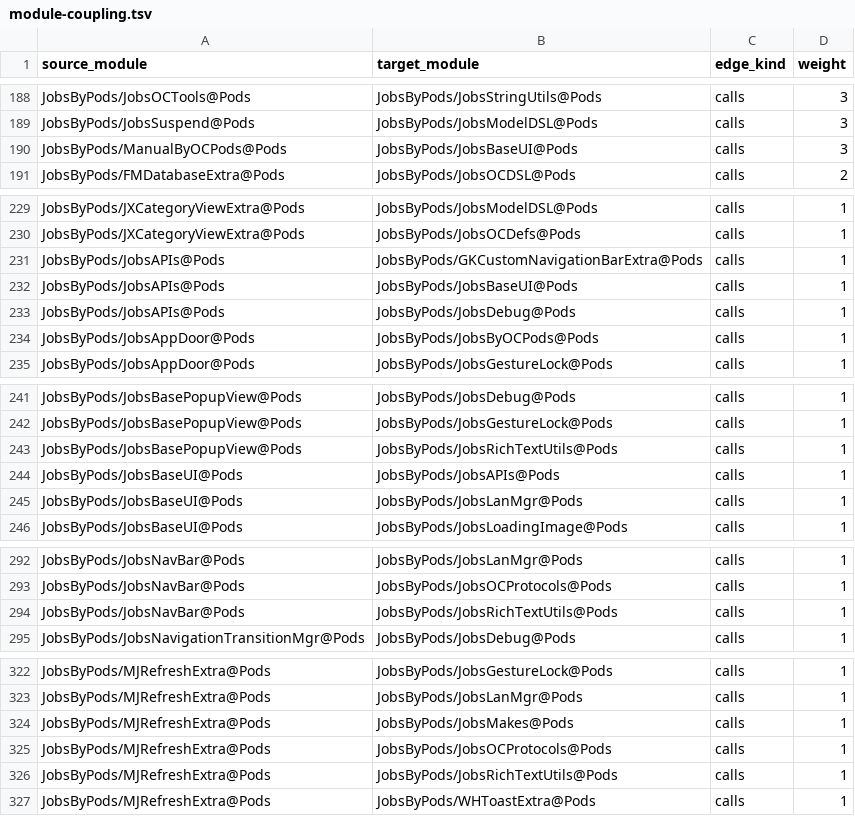
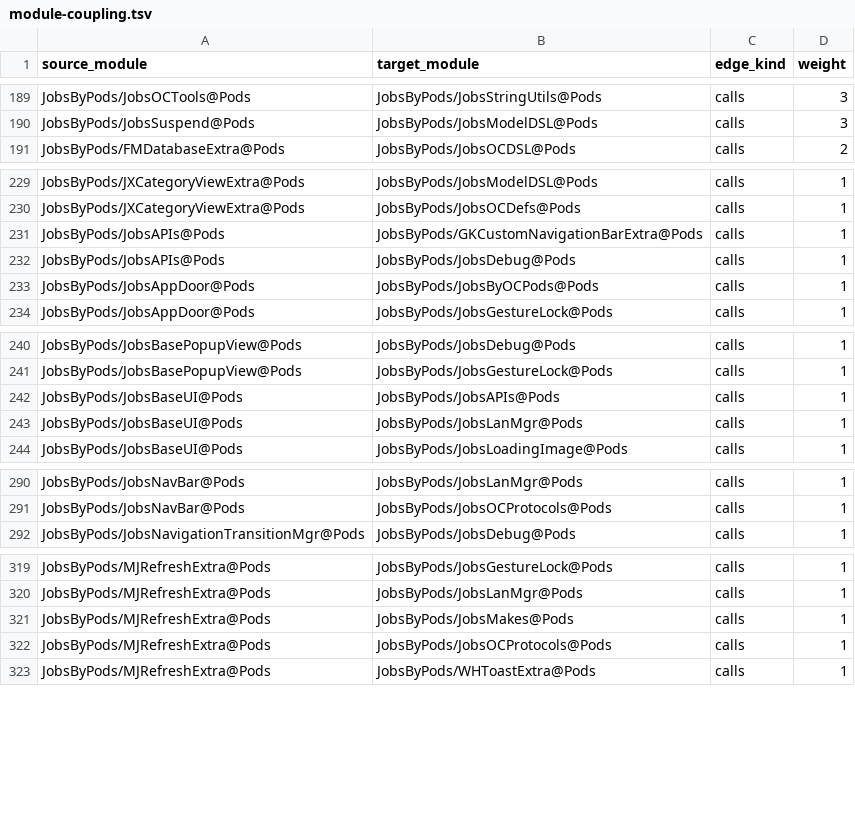
Before and after one commit to JobsKits/JobsOCBaseConfigDemo, a TSV file: .codegraph/codegraph.md/edges/module-coupling.tsv, drawn as a sheet; only a part is shown, gaps mark what is left out; the diff covers the shown part only.

```diff
--- a/.codegraph/codegraph.md/edges/module-coupling.tsv
+++ b/.codegraph/codegraph.md/edges/module-coupling.tsv
@@ -189,3 +190,2 @@ JobsByPods/JobsOCTools@Pods	JobsByPods/JobsStringUtils@Pods	calls	3
 JobsByPods/JobsSuspend@Pods	JobsByPods/JobsModelDSL@Pods	calls	3
-JobsByPods/ManualByOCPods@Pods	JobsByPods/JobsBaseUI@Pods	calls	3
 JobsByPods/FMDatabaseExtra@Pods	JobsByPods/JobsOCDSL@Pods	calls	2
@@ -231,3 +231,2 @@ JobsByPods/JXCategoryViewExtra@Pods	JobsByPods/JobsOCDefs@Pods	calls	1
 JobsByPods/JobsAPIs@Pods	JobsByPods/GKCustomNavigationBarExtra@Pods	calls	1
-JobsByPods/JobsAPIs@Pods	JobsByPods/JobsBaseUI@Pods	calls	1
 JobsByPods/JobsAPIs@Pods	JobsByPods/JobsDebug@Pods	calls	1
@@ -242,3 +241,2 @@ JobsByPods/JobsBasePopupView@Pods	JobsByPods/JobsDebug@Pods	calls	1
 JobsByPods/JobsBasePopupView@Pods	JobsByPods/JobsGestureLock@Pods	calls	1
-JobsByPods/JobsBasePopupView@Pods	JobsByPods/JobsRichTextUtils@Pods	calls	1
 JobsByPods/JobsBaseUI@Pods	JobsByPods/JobsAPIs@Pods	calls	1
@@ -293,3 +291,2 @@ JobsByPods/JobsNavBar@Pods	JobsByPods/JobsLanMgr@Pods	calls	1
 JobsByPods/JobsNavBar@Pods	JobsByPods/JobsOCProtocols@Pods	calls	1
-JobsByPods/JobsNavBar@Pods	JobsByPods/JobsRichTextUtils@Pods	calls	1
 JobsByPods/JobsNavigationTransitionMgr@Pods	JobsByPods/JobsDebug@Pods	calls	1
@@ -325,3 +322,2 @@ JobsByPods/MJRefreshExtra@Pods	JobsByPods/JobsMakes@Pods	calls	1
 JobsByPods/MJRefreshExtra@Pods	JobsByPods/JobsOCProtocols@Pods	calls	1
-JobsByPods/MJRefreshExtra@Pods	JobsByPods/JobsRichTextUtils@Pods	calls	1
 JobsByPods/MJRefreshExtra@Pods	JobsByPods/WHToastExtra@Pods	calls	1
```
Also changed, not shown: 11 added rows, 10 removed rows and 5 edited cells elsewhere in this file, .codegraph/codegraph.md/edges/top-inbound-symbols.tsv, .codegraph/codegraph.md/edges/top-outbound-symbols.tsv, 11 other files.
